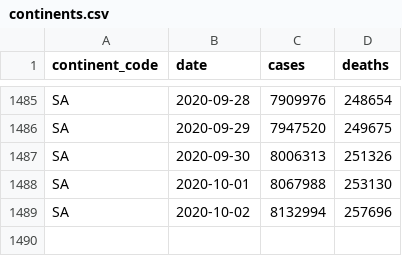
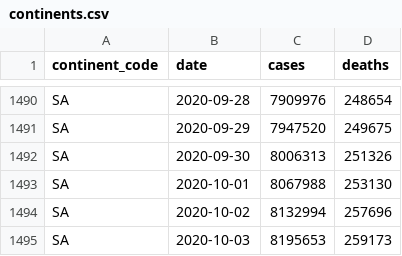
Before and after one commit to covid-open-data/xform-casecount-ecdc, a CSV file: output/continents.csv, drawn as a sheet; only a part is shown, gaps mark what is left out; the diff covers the shown part only.

```diff
--- a/output/continents.csv
+++ b/output/continents.csv
@@ -1489 +1494,2 @@ SA,2020-10-01,8067988,253130
 SA,2020-10-02,8132994,257696
+SA,2020-10-03,8195653,259173
```
Also changed, not shown: 5 added rows and 16 edited cells elsewhere in this file, output/admin0/all.csv, output/global.csv, 1 other file.
